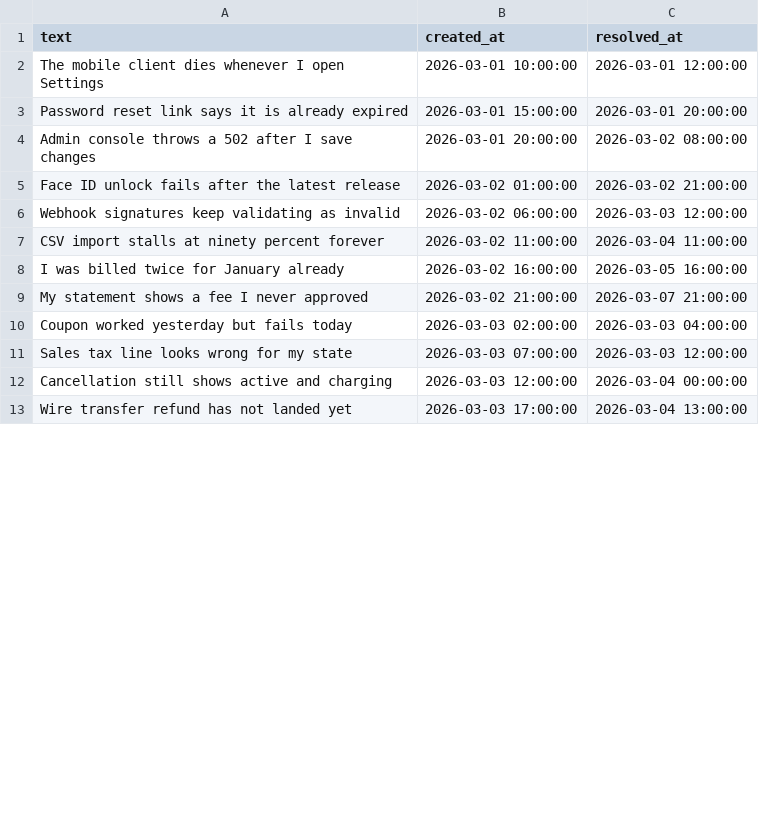
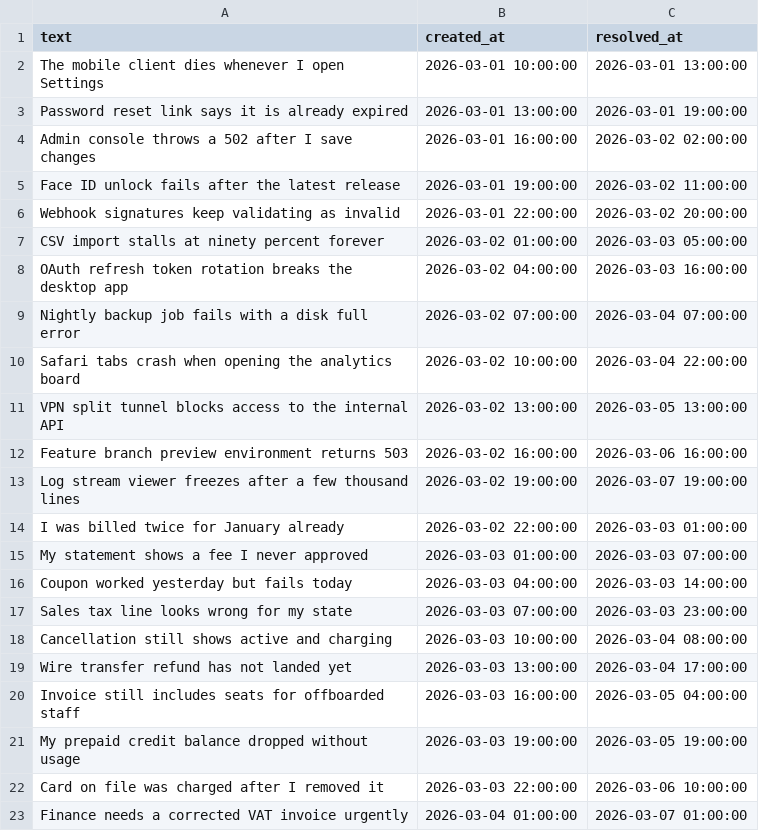
Before and after one commit to kajalmishra-dev/isi-ds-insightai, a CSV file: data/sample_upload.csv, drawn as a sheet; only a part is shown; the diff covers the shown part only.

Commit message:
Expand training data and tune confidence threshold for usable triage

```diff
--- a/data/sample_upload.csv
+++ b/data/sample_upload.csv
@@ -1,13 +1,23 @@
 text,created_at,resolved_at
-The mobile client dies whenever I open Settings,2026-03-01 10:00:00,2026-03-01 12:00:00
-Password reset link says it is already expired,2026-03-01 15:00:00,2026-03-01 20:00:00
-Admin console throws a 502 after I save changes,2026-03-01 20:00:00,2026-03-02 08:00:00
-Face ID unlock fails after the latest release,2026-03-02 01:00:00,2026-03-02 21:00:00
-Webhook signatures keep validating as invalid,2026-03-02 06:00:00,2026-03-03 12:00:00
-CSV import stalls at ninety percent forever,2026-03-02 11:00:00,2026-03-04 11:00:00
-I was billed twice for January already,2026-03-02 16:00:00,2026-03-05 16:00:00
-My statement shows a fee I never approved,2026-03-02 21:00:00,2026-03-07 21:00:00
-Coupon worked yesterday but fails today,2026-03-03 02:00:00,2026-03-03 04:00:00
-Sales tax line looks wrong for my state,2026-03-03 07:00:00,2026-03-03 12:00:00
-Cancellation still shows active and charging,2026-03-03 12:00:00,2026-03-04 00:00:00
-Wire transfer refund has not landed yet,2026-03-03 17:00:00,2026-03-04 13:00:00
+The mobile client dies whenever I open Settings,2026-03-01 10:00:00,2026-03-01 13:00:00
+Password reset link says it is already expired,2026-03-01 13:00:00,2026-03-01 19:00:00
+Admin console throws a 502 after I save changes,2026-03-01 16:00:00,2026-03-02 02:00:00
+Face ID unlock fails after the latest release,2026-03-01 19:00:00,2026-03-02 11:00:00
+Webhook signatures keep validating as invalid,2026-03-01 22:00:00,2026-03-02 20:00:00
+CSV import stalls at ninety percent forever,2026-03-02 01:00:00,2026-03-03 05:00:00
+OAuth refresh token rotation breaks the desktop app,2026-03-02 04:00:00,2026-03-03 16:00:00
+Nightly backup job fails with a disk full error,2026-03-02 07:00:00,2026-03-04 07:00:00
+Safari tabs crash when opening the analytics board,2026-03-02 10:00:00,2026-03-04 22:00:00
+VPN split tunnel blocks access to the internal API,2026-03-02 13:00:00,2026-03-05 13:00:00
+Feature branch preview environment returns 503,2026-03-02 16:00:00,2026-03-06 16:00:00
+Log stream viewer freezes after a few thousand lines,2026-03-02 19:00:00,2026-03-07 19:00:00
+I was billed twice for January already,2026-03-02 22:00:00,2026-03-03 01:00:00
+My statement shows a fee I never approved,2026-03-03 01:00:00,2026-03-03 07:00:00
+Coupon worked yesterday but fails today,2026-03-03 04:00:00,2026-03-03 14:00:00
+Sales tax line looks wrong for my state,2026-03-03 07:00:00,2026-03-03 23:00:00
+Cancellation still shows active and charging,2026-03-03 10:00:00,2026-03-04 08:00:00
+Wire transfer refund has not landed yet,2026-03-03 13:00:00,2026-03-04 17:00:00
+Invoice still includes seats for offboarded staff,2026-03-03 16:00:00,2026-03-05 04:00:00
+My prepaid credit balance dropped without usage,2026-03-03 19:00:00,2026-03-05 19:00:00
+Card on file was charged after I removed it,2026-03-03 22:00:00,2026-03-06 10:00:00
+Finance needs a corrected VAT invoice urgently,2026-03-04 01:00:00,2026-03-07 01:00:00
```
Also changed, not shown: 14 added rows and 24 edited cells elsewhere in this file, 7 other files.
